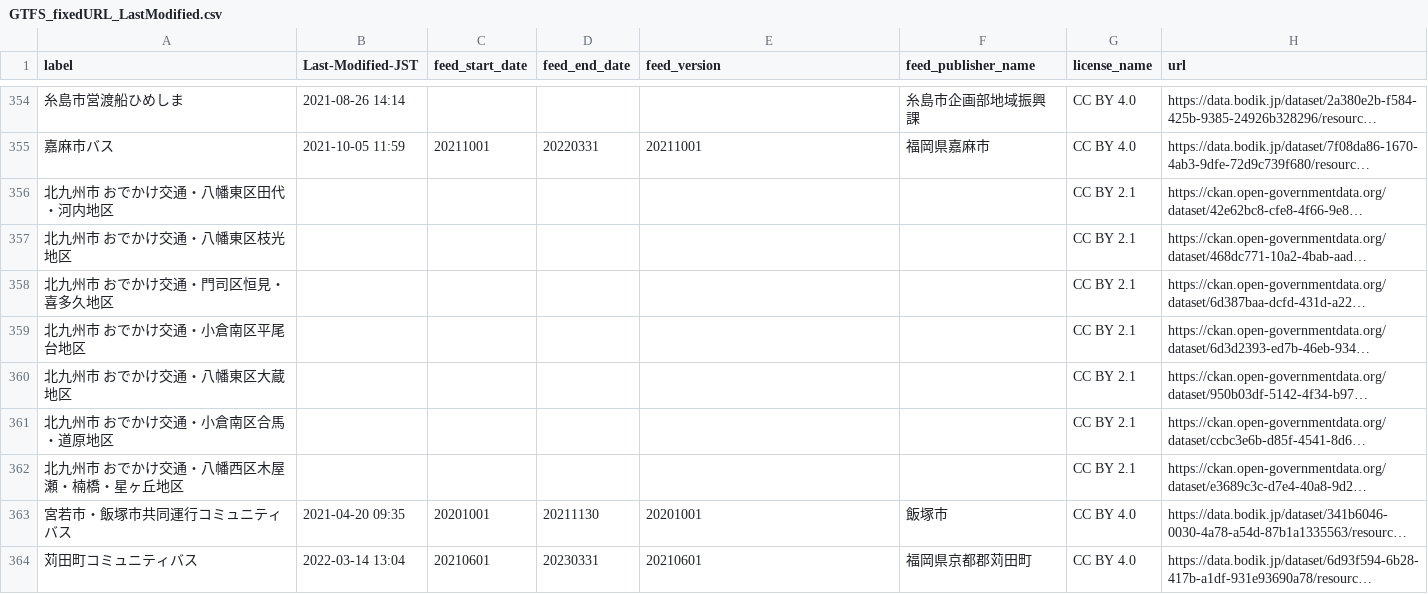
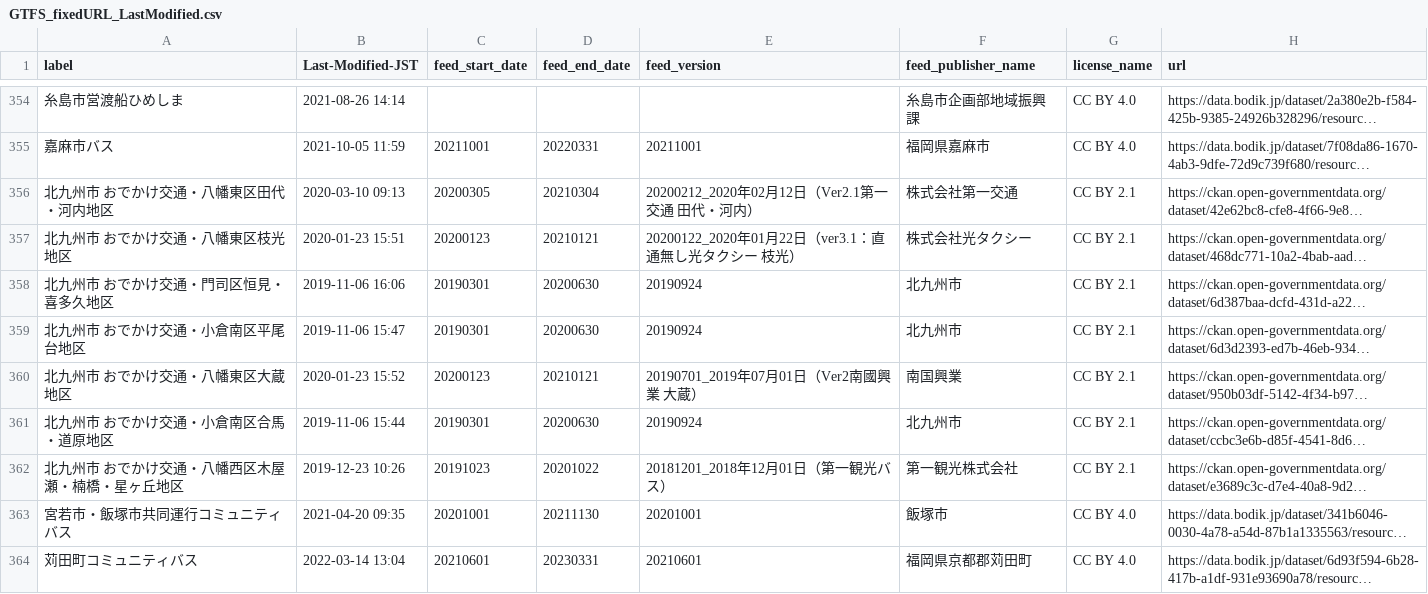
Before and after one commit to tshimada291/gtfs-jp-list-datecheck, a CSV file: GTFS_fixedURL_LastModified.csv, drawn as a sheet; only a part is shown, gaps mark what is left out; long unchanged cells end in …; the diff covers the shown part only; the diff names each change by its address in the sheet, - before the commit and + after, or states it on an @@ line.

Commit message:
Update csv file

```diff
--- a/GTFS_fixedURL_LastModified.csv
+++ b/GTFS_fixedURL_LastModified.csv
-B356 (Last-Modified-JST): (empty)
+B356 (Last-Modified-JST): 2020-03-10 09:13
-C356 (feed_start_date): (empty)
+C356 (feed_start_date): 20200305
-D356 (feed_end_date): (empty)
+D356 (feed_end_date): 20210304
-E356 (feed_version): (empty)
+E356 (feed_version): 20200212_2020年02月12日（Ver2.1第一交通 田代・河内）
-F356 (feed_publisher_name): (empty)
+F356 (feed_publisher_name): 株式会社第一交通
-B357 (Last-Modified-JST): (empty)
+B357 (Last-Modified-JST): 2020-01-23 15:51
-C357 (feed_start_date): (empty)
+C357 (feed_start_date): 20200123
-D357 (feed_end_date): (empty)
+D357 (feed_end_date): 20210121
-E357 (feed_version): (empty)
+E357 (feed_version): 20200122_2020年01月22日（ver3.1：直通無し光タクシー 枝光）
-F357 (feed_publisher_name): (empty)
+F357 (feed_publisher_name): 株式会社光タクシー
-B358 (Last-Modified-JST): (empty)
+B358 (Last-Modified-JST): 2019-11-06 16:06
-C358:C359 (feed_start_date): (empty)
+C358:C359 (feed_start_date): 20190301
-D358:D359 (feed_end_date): (empty)
+D358:D359 (feed_end_date): 20200630
-E358:E359 (feed_version): (empty)
+E358:E359 (feed_version): 20190924
-F358:F359 (feed_publisher_name): (empty)
+F358:F359 (feed_publisher_name): 北九州市
-B359 (Last-Modified-JST): (empty)
+B359 (Last-Modified-JST): 2019-11-06 15:47
-B360 (Last-Modified-JST): (empty)
+B360 (Last-Modified-JST): 2020-01-23 15:52
-C360 (feed_start_date): (empty)
+C360 (feed_start_date): 20200123
-D360 (feed_end_date): (empty)
+D360 (feed_end_date): 20210121
-E360 (feed_version): (empty)
+E360 (feed_version): 20190701_2019年07月01日（Ver2南國興業 大蔵）
-F360 (feed_publisher_name): (empty)
+F360 (feed_publisher_name): 南国興業
-B361 (Last-Modified-JST): (empty)
+B361 (Last-Modified-JST): 2019-11-06 15:44
-C361 (feed_start_date): (empty)
+C361 (feed_start_date): 20190301
-D361 (feed_end_date): (empty)
+D361 (feed_end_date): 20200630
-E361 (feed_version): (empty)
+E361 (feed_version): 20190924
-F361 (feed_publisher_name): (empty)
+F361 (feed_publisher_name): 北九州市
-B362 (Last-Modified-JST): (empty)
+B362 (Last-Modified-JST): 2019-12-23 10:26
-C362 (feed_start_date): (empty)
+C362 (feed_start_date): 20191023
-D362 (feed_end_date): (empty)
+D362 (feed_end_date): 20201022
-E362 (feed_version): (empty)
+E362 (feed_version): 20181201_2018年12月01日（第一観光バス）
-F362 (feed_publisher_name): (empty)
+F362 (feed_publisher_name): 第一観光株式会社
```
Also changed, not shown: 55 edited cells elsewhere in this file.
